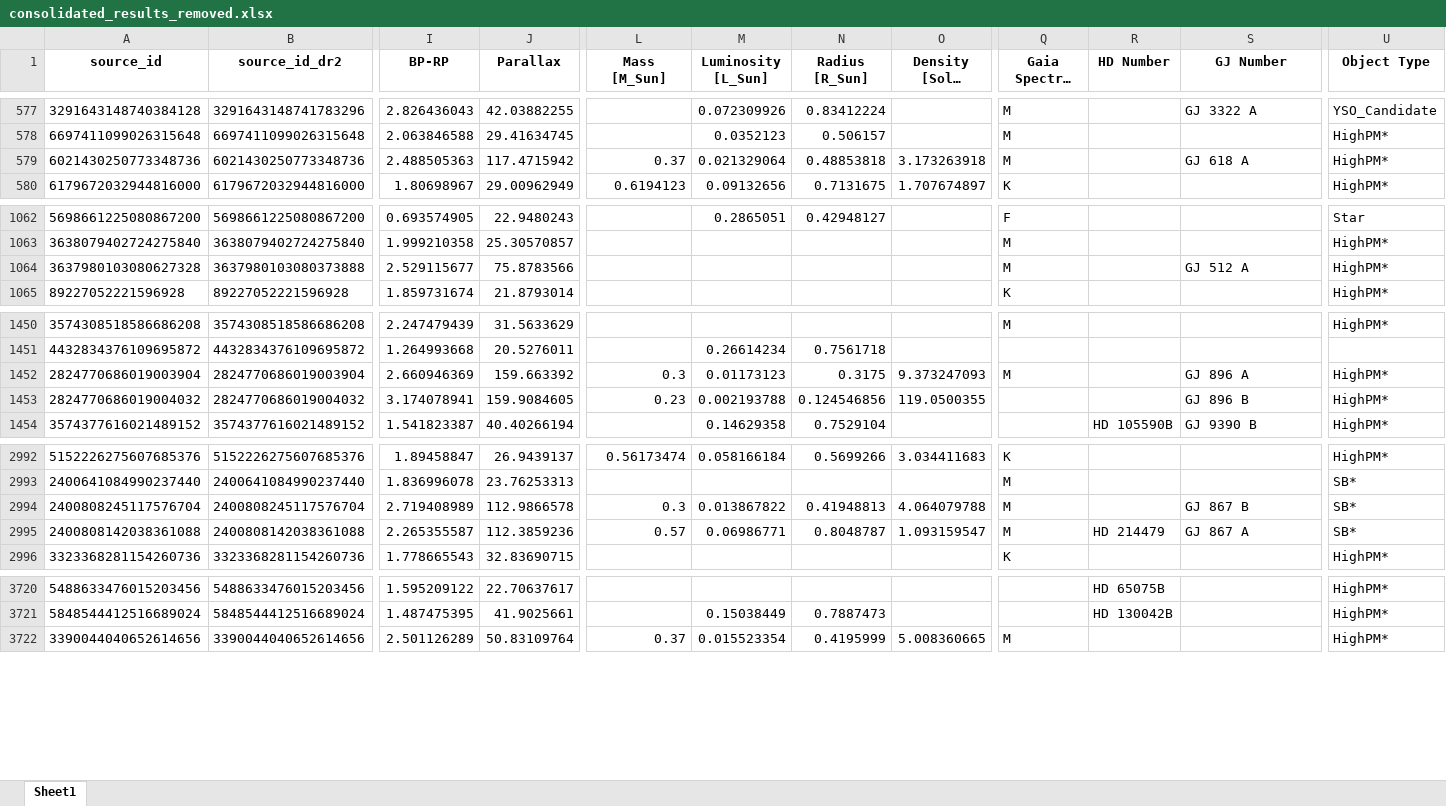
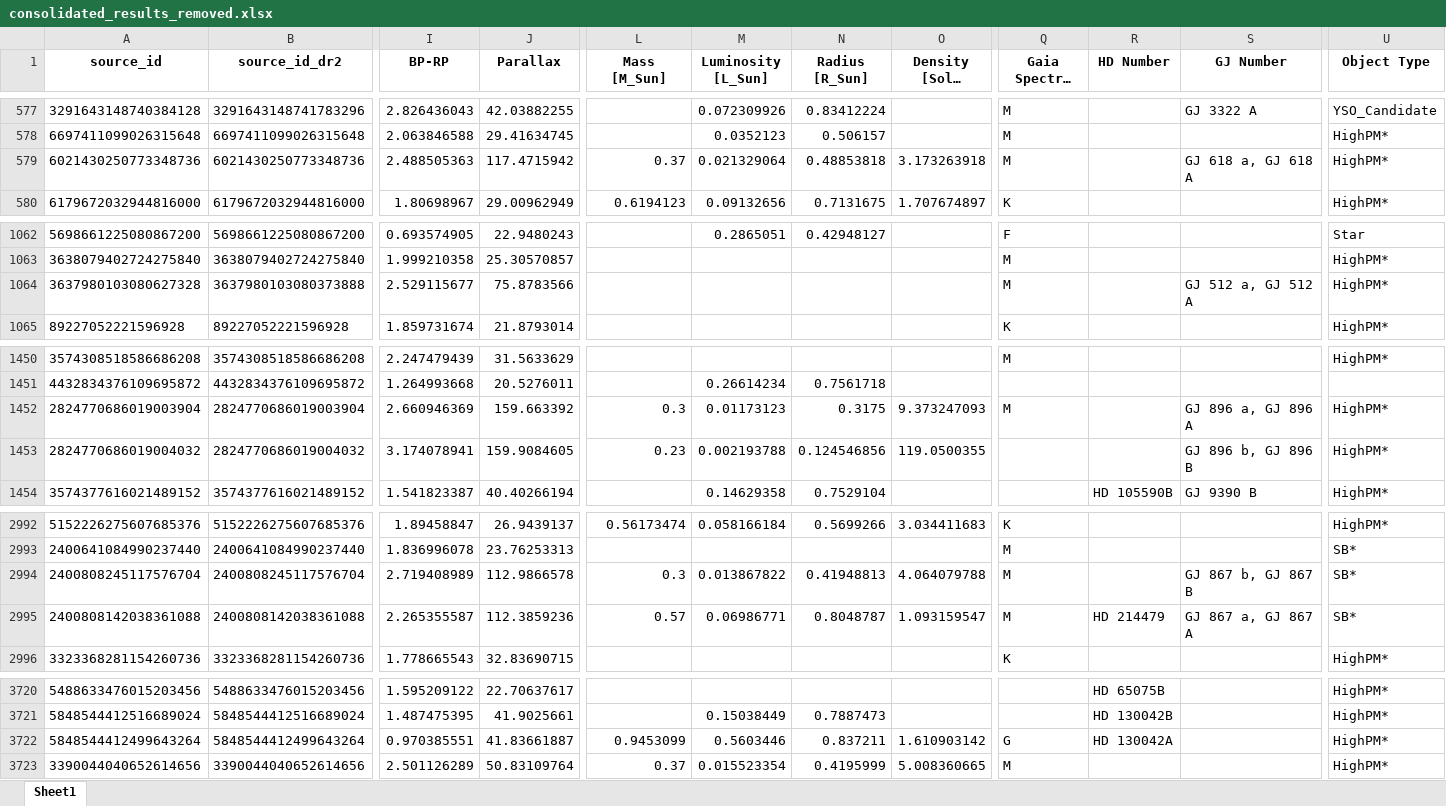
Before and after one commit to exoplanetsdk/2ES_target_selection, an Excel workbook: results/consolidated_results_removed.xlsx, sheet Sheet1, drawn as a sheet; only a part is shown, gaps mark what is left out; long unchanged cells end in …; values as stored, in another font and other column widths than the file's, no borders; rows hold the shown columns only; the diff covers the shown part only; the diff names each change by its address in the sheet, - before the commit and + after, or states it on an @@ line.

```diff
--- a/results/consolidated_results_removed.xlsx (sheet Sheet1)
+++ b/results/consolidated_results_removed.xlsx (sheet Sheet1)
-S579 (GJ Number): GJ 618 A
+S579 (GJ Number): GJ 618 a, GJ 618 A
-S1064 (GJ Number): GJ 512 A
+S1064 (GJ Number): GJ 512 a, GJ 512 A
-S1452 (GJ Number): GJ 896 A
+S1452 (GJ Number): GJ 896 a, GJ 896 A
-S1453 (GJ Number): GJ 896 B
+S1453 (GJ Number): GJ 896 b, GJ 896 B
-S2994 (GJ Number): GJ 867 B
+S2994 (GJ Number): GJ 867 b, GJ 867 B
-S2995 (GJ Number): GJ 867 A
+S2995 (GJ Number): GJ 867 a, GJ 867 A
+row 3722: 5848544412499643264 | 5848544412499643264 | 0.970385551 | 41.83661887 | 0.9453099 | 0.5603446 | 0.837211 | 1.610903142 | G | HD 130042A |  | HighPM*
```
Also changed, not shown: 1 edited cell elsewhere in this sheet, results/dr2_dr3_crossmatch.xlsx, results/removed_rows.xlsx, 45 other files.
